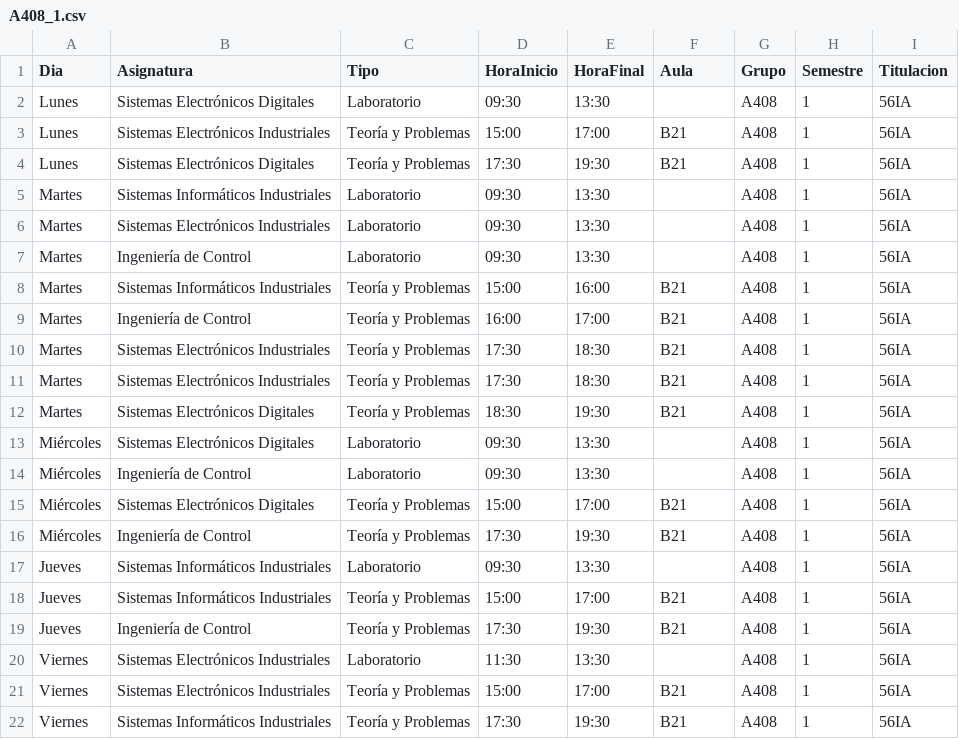
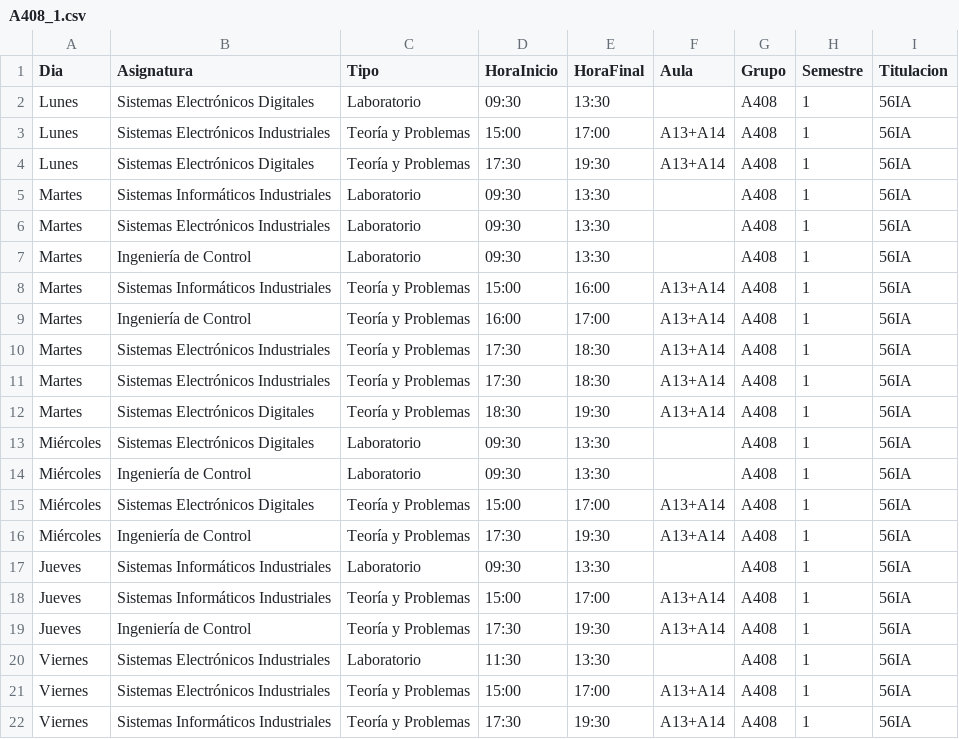
Before and after one commit to SOA-ETSIDI/horarios, a CSV file: csv/A408_1.csv, drawn as a sheet.

Commit message:
Actualiza horarios y aulas

```diff
--- a/csv/A408_1.csv
+++ b/csv/A408_1.csv
@@ -2,4 +2,4 @@
 "Lunes";"Sistemas Electrónicos Digitales";"Laboratorio";"09:30";"13:30";"";"A408";1;"56IA"
-"Lunes";"Sistemas Electrónicos Industriales";"Teoría y Problemas";"15:00";"17:00";"B21";"A408";1;"56IA"
-"Lunes";"Sistemas Electrónicos Digitales";"Teoría y Problemas";"17:30";"19:30";"B21";"A408";1;"56IA"
+"Lunes";"Sistemas Electrónicos Industriales";"Teoría y Problemas";"15:00";"17:00";"A13+A14";"A408";1;"56IA"
+"Lunes";"Sistemas Electrónicos Digitales";"Teoría y Problemas";"17:30";"19:30";"A13+A14";"A408";1;"56IA"
 "Martes";"Sistemas Informáticos Industriales";"Laboratorio";"09:30";"13:30";"";"A408";1;"56IA"
@@ -7,16 +7,16 @@
 "Martes";"Ingeniería de Control";"Laboratorio";"09:30";"13:30";"";"A408";1;"56IA"
-"Martes";"Sistemas Informáticos Industriales";"Teoría y Problemas";"15:00";"16:00";"B21";"A408";1;"56IA"
-"Martes";"Ingeniería de Control";"Teoría y Problemas";"16:00";"17:00";"B21";"A408";1;"56IA"
-"Martes";"Sistemas Electrónicos Industriales";"Teoría y Problemas";"17:30";"18:30";"B21";"A408";1;"56IA"
-"Martes";"Sistemas Electrónicos Industriales";"Teoría y Problemas";"17:30";"18:30";"B21";"A408";1;"56IA"
-"Martes";"Sistemas Electrónicos Digitales";"Teoría y Problemas";"18:30";"19:30";"B21";"A408";1;"56IA"
+"Martes";"Sistemas Informáticos Industriales";"Teoría y Problemas";"15:00";"16:00";"A13+A14";"A408";1;"56IA"
+"Martes";"Ingeniería de Control";"Teoría y Problemas";"16:00";"17:00";"A13+A14";"A408";1;"56IA"
+"Martes";"Sistemas Electrónicos Industriales";"Teoría y Problemas";"17:30";"18:30";"A13+A14";"A408";1;"56IA"
+"Martes";"Sistemas Electrónicos Industriales";"Teoría y Problemas";"17:30";"18:30";"A13+A14";"A408";1;"56IA"
+"Martes";"Sistemas Electrónicos Digitales";"Teoría y Problemas";"18:30";"19:30";"A13+A14";"A408";1;"56IA"
 "Miércoles";"Sistemas Electrónicos Digitales";"Laboratorio";"09:30";"13:30";"";"A408";1;"56IA"
 "Miércoles";"Ingeniería de Control";"Laboratorio";"09:30";"13:30";"";"A408";1;"56IA"
-"Miércoles";"Sistemas Electrónicos Digitales";"Teoría y Problemas";"15:00";"17:00";"B21";"A408";1;"56IA"
-"Miércoles";"Ingeniería de Control";"Teoría y Problemas";"17:30";"19:30";"B21";"A408";1;"56IA"
+"Miércoles";"Sistemas Electrónicos Digitales";"Teoría y Problemas";"15:00";"17:00";"A13+A14";"A408";1;"56IA"
+"Miércoles";"Ingeniería de Control";"Teoría y Problemas";"17:30";"19:30";"A13+A14";"A408";1;"56IA"
 "Jueves";"Sistemas Informáticos Industriales";"Laboratorio";"09:30";"13:30";"";"A408";1;"56IA"
-"Jueves";"Sistemas Informáticos Industriales";"Teoría y Problemas";"15:00";"17:00";"B21";"A408";1;"56IA"
-"Jueves";"Ingeniería de Control";"Teoría y Problemas";"17:30";"19:30";"B21";"A408";1;"56IA"
+"Jueves";"Sistemas Informáticos Industriales";"Teoría y Problemas";"15:00";"17:00";"A13+A14";"A408";1;"56IA"
+"Jueves";"Ingeniería de Control";"Teoría y Problemas";"17:30";"19:30";"A13+A14";"A408";1;"56IA"
 "Viernes";"Sistemas Electrónicos Industriales";"Laboratorio";"11:30";"13:30";"";"A408";1;"56IA"
-"Viernes";"Sistemas Electrónicos Industriales";"Teoría y Problemas";"15:00";"17:00";"B21";"A408";1;"56IA"
-"Viernes";"Sistemas Informáticos Industriales";"Teoría y Problemas";"17:30";"19:30";"B21";"A408";1;"56IA"
+"Viernes";"Sistemas Electrónicos Industriales";"Teoría y Problemas";"15:00";"17:00";"A13+A14";"A408";1;"56IA"
+"Viernes";"Sistemas Informáticos Industriales";"Teoría y Problemas";"17:30";"19:30";"A13+A14";"A408";1;"56IA"
```
Also changed, not shown: 4 other files.
